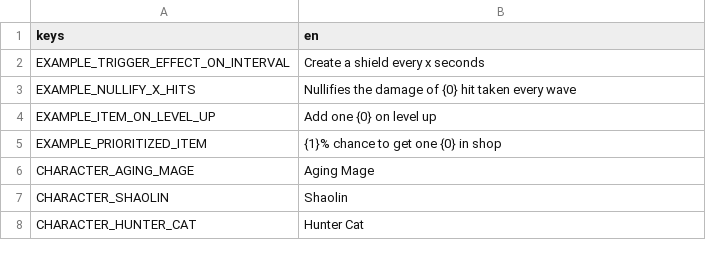
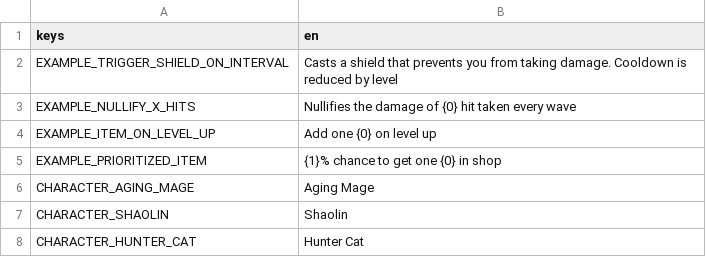
Before and after one commit to freinhold/brotato-accitio-mod, a CSV file: translations/mod_example_text.csv, drawn as a sheet.

```diff
--- a/translations/mod_example_text.csv
+++ b/translations/mod_example_text.csv
@@ -1,3 +1,3 @@
 keys,en
-EXAMPLE_TRIGGER_EFFECT_ON_INTERVAL,Create a shield every x seconds
+EXAMPLE_TRIGGER_SHIELD_ON_INTERVAL,Casts a shield that prevents you from taking damage. Cooldown is reduced by level
 EXAMPLE_NULLIFY_X_HITS,Nullifies the damage of {0} hit taken every wave
```
Also changed, not shown: 28 other files.
